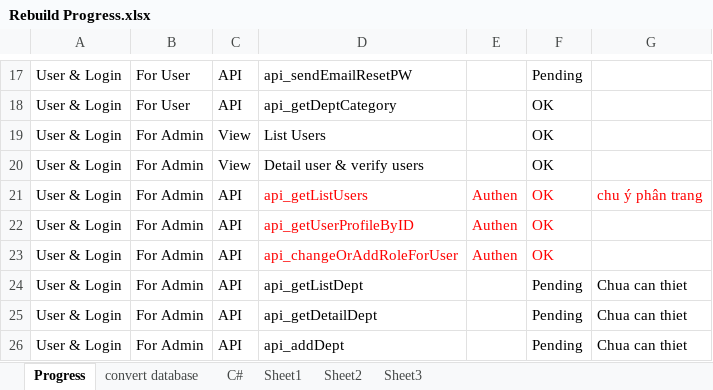
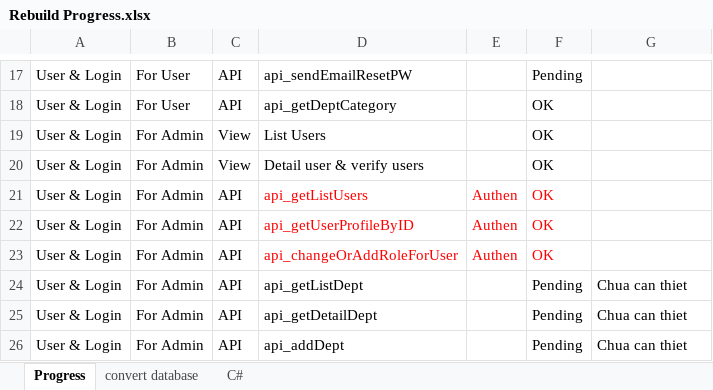
Before and after one commit to QuyVan37/ReDMSQV, an Excel workbook: Rebuild Progress.xlsx, sheet Progress, drawn as a sheet; only a part is shown, gaps mark what is left out; values as stored, in another font and other column widths than the file's, no borders; the diff covers the shown part only; the diff names each change by its address in the sheet, - before the commit and + after, or states it on an @@ line.

```diff
--- a/Rebuild Progress.xlsx (sheet Progress)
+++ b/Rebuild Progress.xlsx (sheet Progress)
-sheet tab: Sheet1
-sheet tab: Sheet2
-sheet tab: Sheet3
-G21: chu ý phân trang
+G21: (empty)
```
Also changed, not shown: 35 added rows, 30 removed rows, 60 edited cells and cell formats elsewhere in this sheet, sheet convert database, sheet C#.
